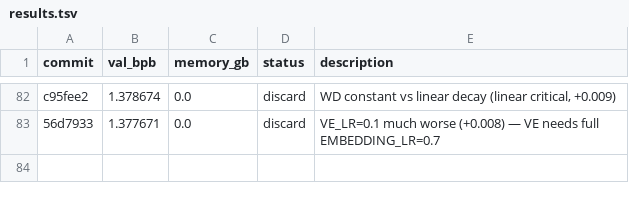
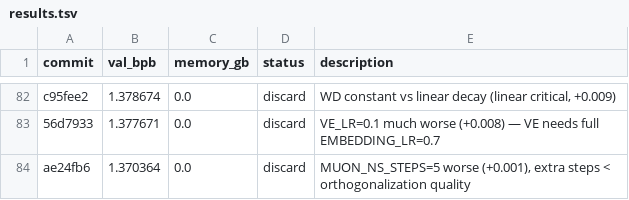
Before and after one commit to JSilvas/autoresearch-lab, a TSV file: results.tsv, drawn as a sheet; only a part is shown, gaps mark what is left out; the diff names each change by its address in the sheet, - before the commit and + after, or states it on an @@ line.

Commit message:
Exp85: MUON_NS_STEPS=9; log Exp84 DISCARD (ns_steps=5 worse)

```diff
--- a/results.tsv
+++ b/results.tsv
+row 84: ae24fb6 | 1.370364 | 0.0 | discard | MUON_NS_STEPS=5 worse (+0.001), extra steps < orthogonalization quality
```
Also changed, not shown: 4 other files.
